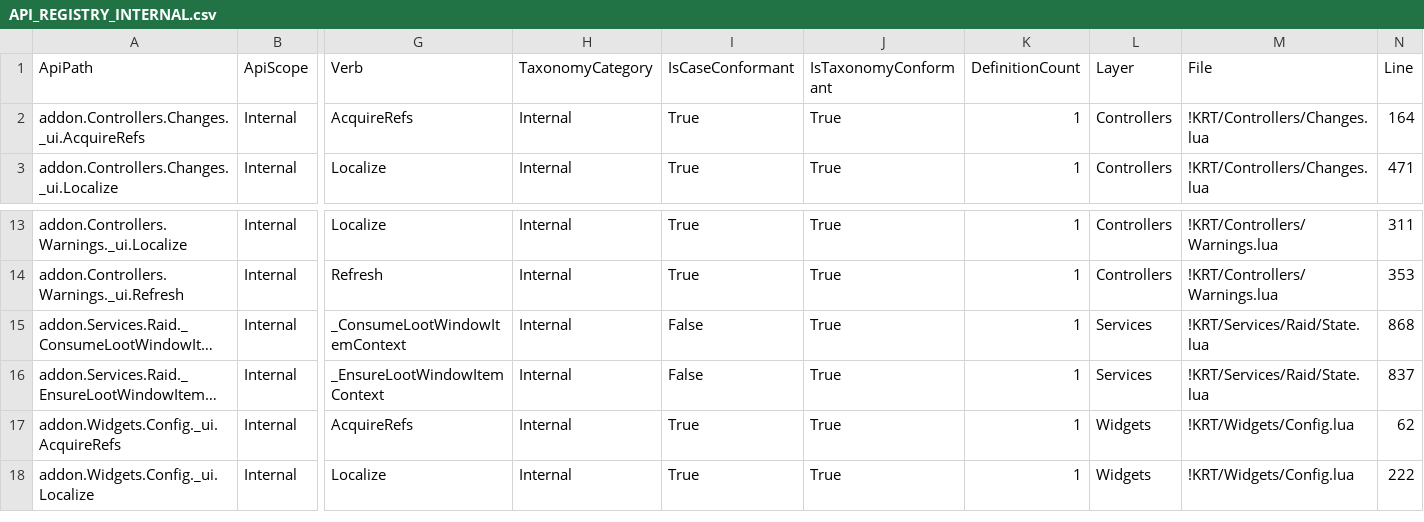
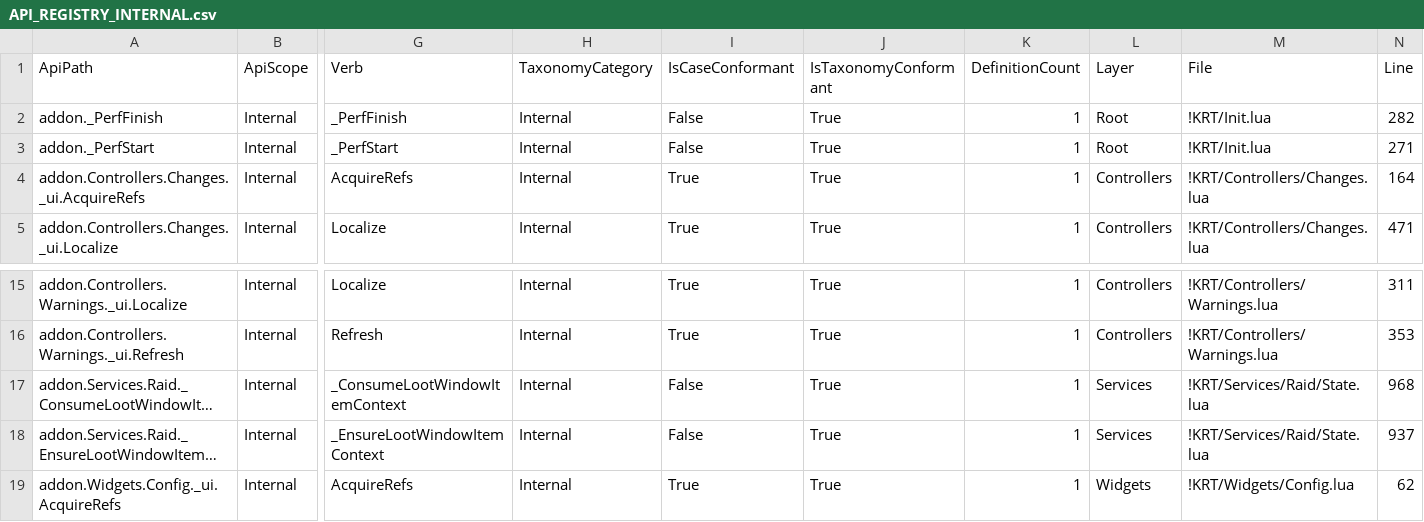
Before and after one commit to sk1zzovsmx/KRT-improved, a CSV file: docs/API_REGISTRY_INTERNAL.csv, drawn as a sheet; only a part is shown, gaps mark what is left out; the shorter side is filled out with more unchanged rows; long unchanged cells end in …; addresses are those after the commit; rows hold the shown columns only; the diff names each change by its address in the sheet, - before the commit and + after, or states it on an @@ line.

```diff
--- a/docs/API_REGISTRY_INTERNAL.csv
+++ b/docs/API_REGISTRY_INTERNAL.csv
+row 2: addon._PerfFinish | Internal | _PerfFinish | Internal | False | True | 1 | Root | !KRT/Init.lua | 282
+row 3: addon._PerfStart | Internal | _PerfStart | Internal | False | True | 1 | Root | !KRT/Init.lua | 271
-N17 (Line): 868
+N17 (Line): 968
-N18 (Line): 837
+N18 (Line): 937
```
Also changed, not shown: docs/API_REGISTRY.csv, docs/API_REGISTRY_PUBLIC.csv, 14 other files.
